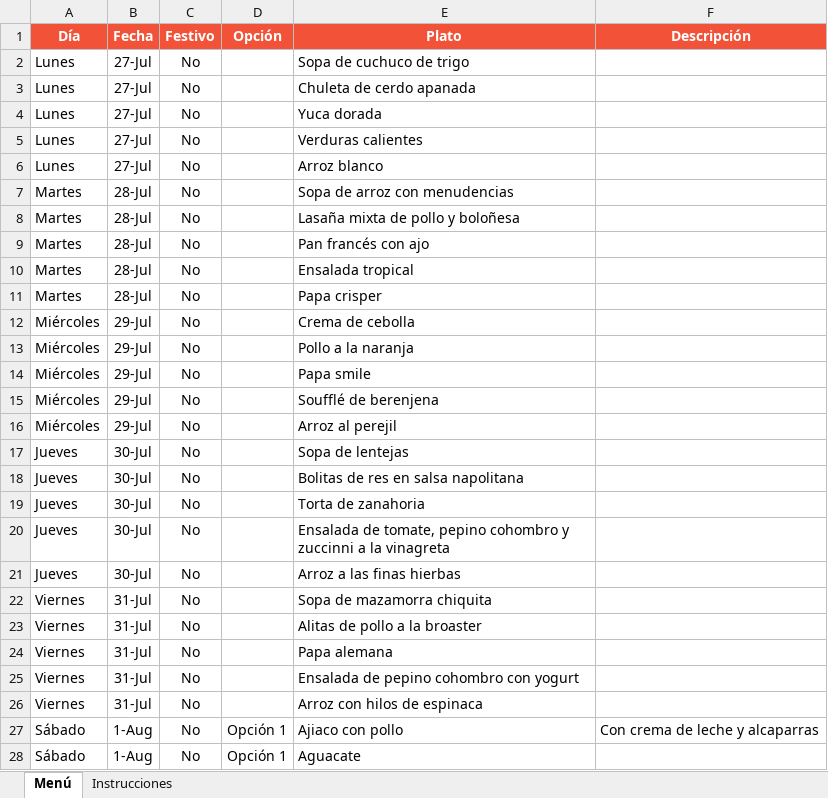
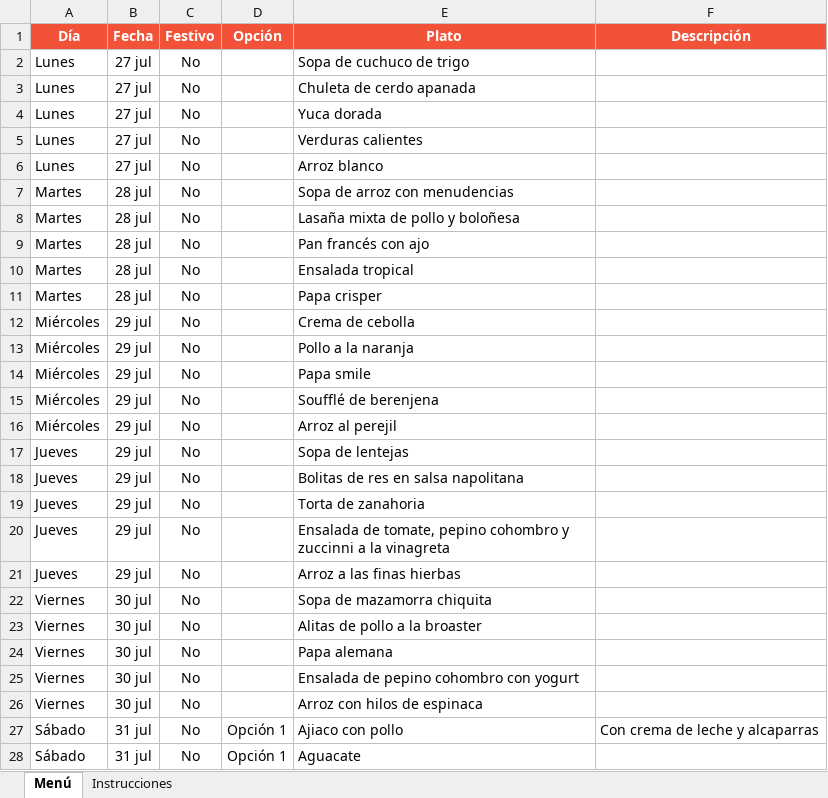
Before and after one commit to panaderiagolconda/Menus-semanales, an Excel workbook: menu-santaana.xlsx, sheet Menú, drawn as a sheet; only a part is shown; values as stored, in another font and other column widths than the file's, no borders; the diff covers the shown part only; the diff names each change by its address in the sheet, - before the commit and + after, or states it on an @@ line.

```diff
--- a/menu-santaana.xlsx (sheet Menú)
+++ b/menu-santaana.xlsx (sheet Menú)
-B2:B6 (Fecha): 27-Jul
+B2:B6 (Fecha): 27 jul
-B7:B11 (Fecha): 28-Jul
+B7:B11 (Fecha): 28 jul
-B12:B16 (Fecha): 29-Jul
+B12:B16 (Fecha): 29 jul
-B17:B21 (Fecha): 30-Jul
+B17:B21 (Fecha): 29 jul
-B22:B26 (Fecha): 31-Jul
+B22:B26 (Fecha): 30 jul
-B27:B28 (Fecha): 1-Aug
+B27:B28 (Fecha): 31 jul
```
Also changed, not shown: 5 added rows and 12 edited cells elsewhere in this sheet, menu-lisboa.xlsx.
